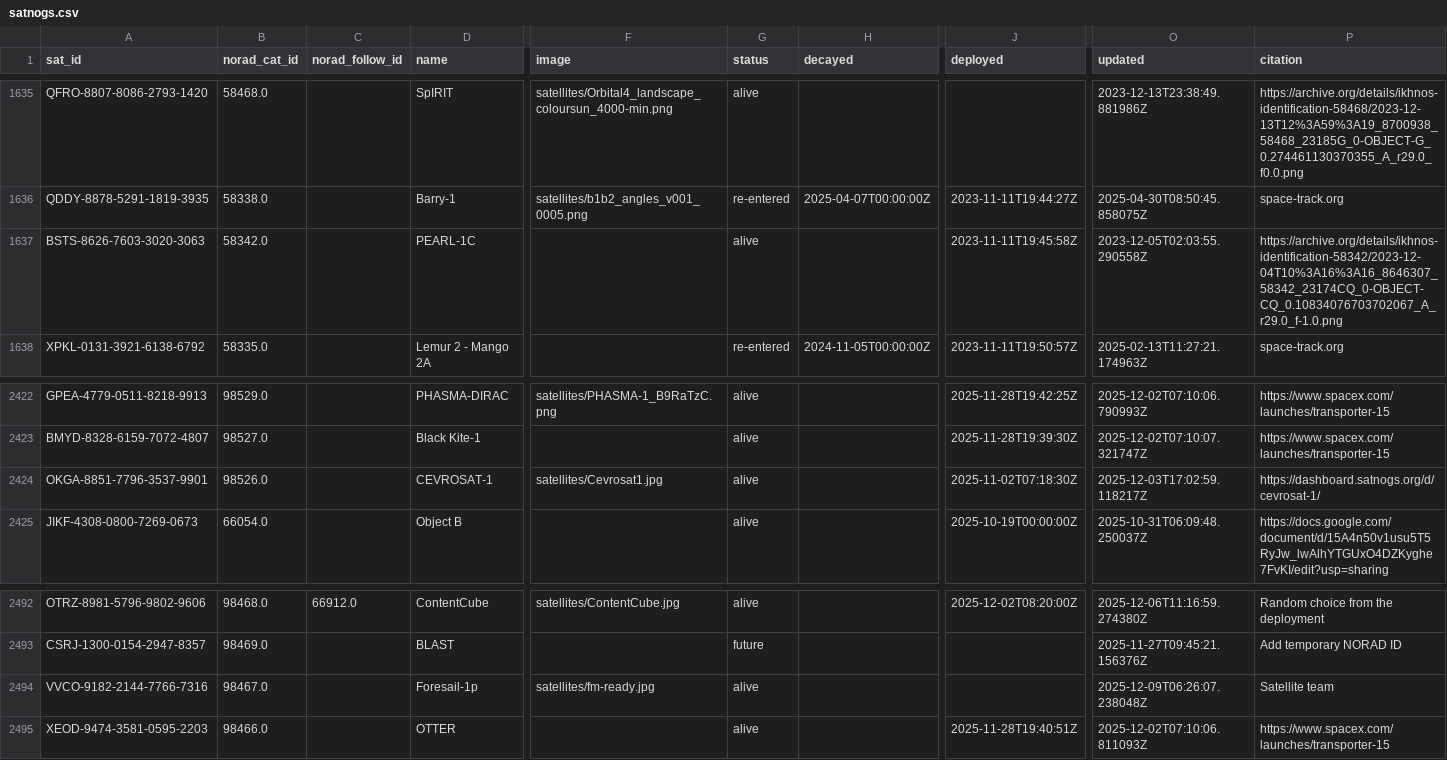
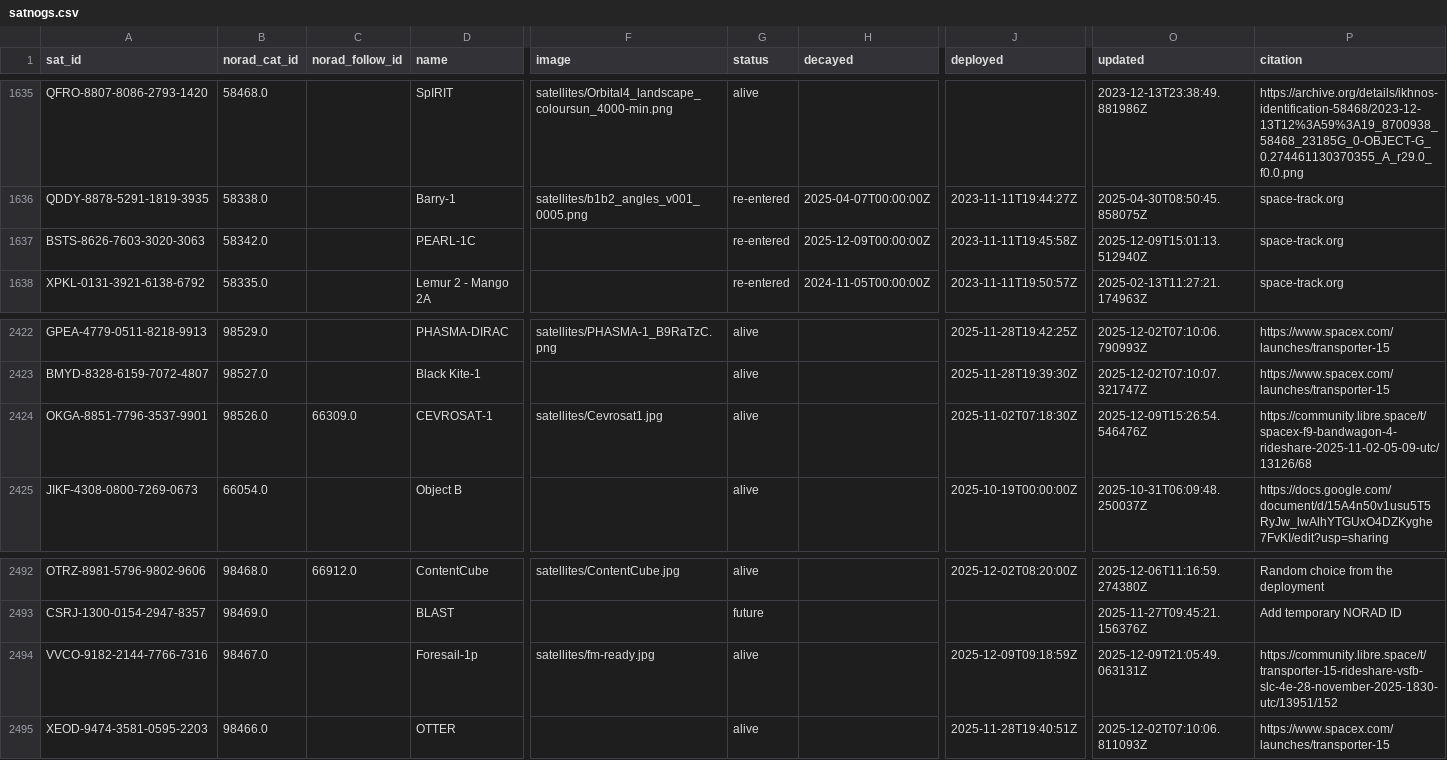
Before and after one commit to palewire/amateur-satellite-database, a CSV file: data/satnogs.csv, drawn as a sheet; only a part is shown, gaps mark what is left out; the diff names each change by its address in the sheet, - before the commit and + after, or states it on an @@ line.

```diff
--- a/data/satnogs.csv
+++ b/data/satnogs.csv
-G1637 (status): alive
+G1637 (status): re-entered
-H1637 (decayed): (empty)
+H1637 (decayed): 2025-12-09T00:00:00Z
-O1637 (updated): 2023-12-05T02:03:55.290558Z
+O1637 (updated): 2025-12-09T15:01:13.512940Z
-P1637 (citation): https://archive.org/details/ikhnos-identification-58342/2023-12-04T10%3A16%3A16_8646307_58342_23174CQ_0-OBJECT-CQ_0.10834076703702067_A_r29.0_f-1.0.png
+P1637 (citation): space-track.org
-C2424 (norad_follow_id): (empty)
+C2424 (norad_follow_id): 66309.0
-O2424 (updated): 2025-12-03T17:02:59.118217Z
+O2424 (updated): 2025-12-09T15:26:54.546476Z
-P2424 (citation): https://dashboard.satnogs.org/d/cevrosat-1/
+P2424 (citation): https://community.libre.space/t/spacex-f9-bandwagon-4-rideshare-2025-11-02-05-09-utc/13126/68
-J2494 (deployed): (empty)
+J2494 (deployed): 2025-12-09T09:18:59Z
-O2494 (updated): 2025-12-09T06:26:07.238048Z
+O2494 (updated): 2025-12-09T21:05:49.063131Z
-P2494 (citation): Satellite team
+P2494 (citation): https://community.libre.space/t/transporter-15-rideshare-vsfb-slc-4e-28-november-2025-1830-utc/13951/152
```
Also changed, not shown: 1 other file.
